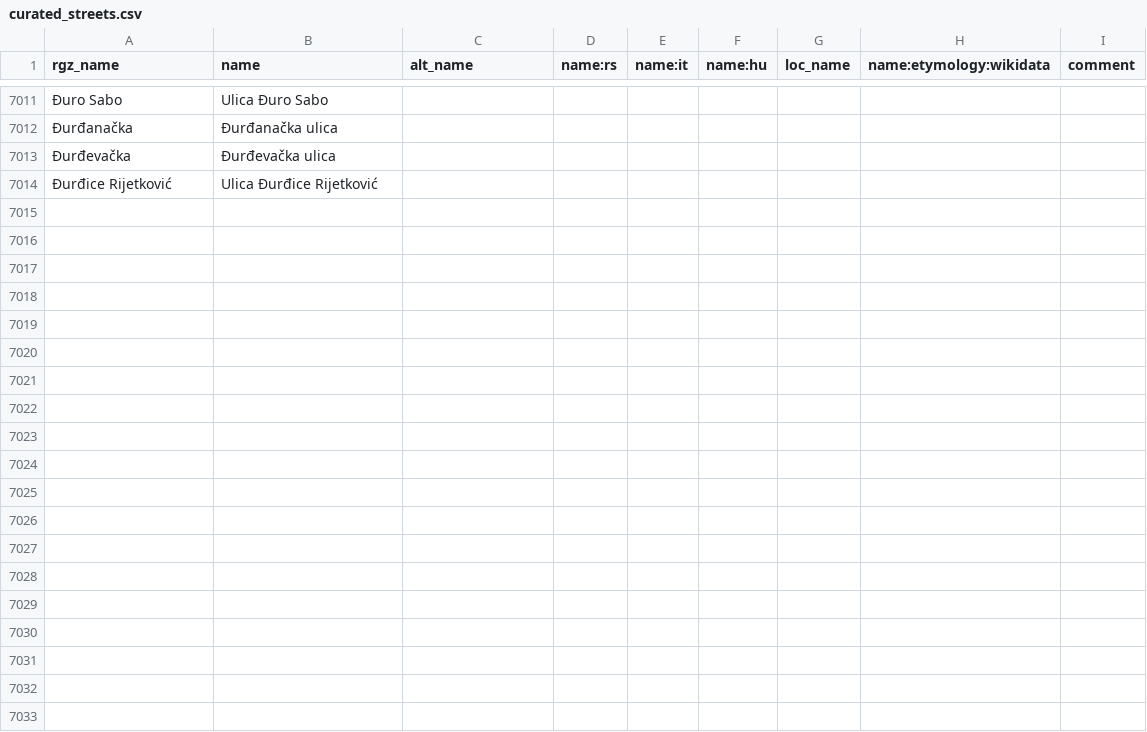
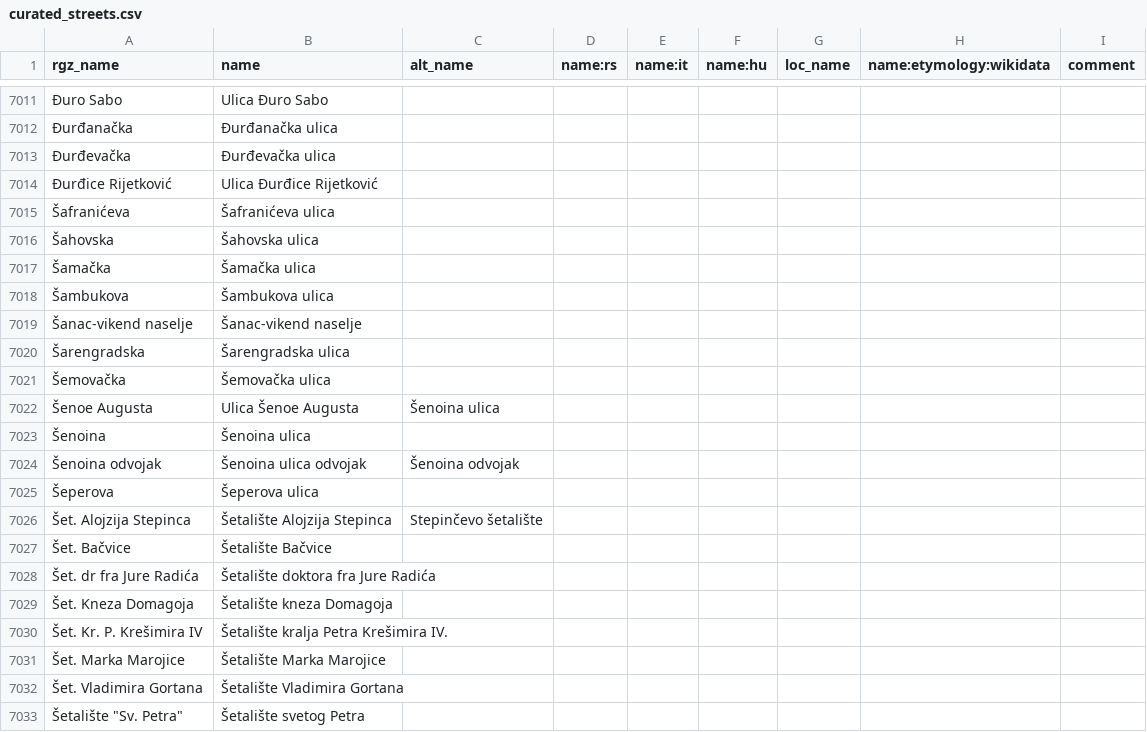
Before and after one commit to osm-hr/adresniregistar-ispravci, a CSV file: curated_streets.csv, drawn as a sheet; only a part is shown, gaps mark what is left out; the diff covers the shown part only; the diff names each change by its address in the sheet, - before the commit and + after, or states it on an @@ line.

Commit message:
Dodani Š

```diff
--- a/curated_streets.csv
+++ b/curated_streets.csv
+row 7015: Šafranićeva | Šafranićeva ulica
+row 7016: Šahovska | Šahovska ulica
+row 7017: Šamačka | Šamačka ulica
+row 7018: Šambukova | Šambukova ulica
+row 7019: Šanac-vikend naselje | Šanac-vikend naselje
+row 7020: Šarengradska | Šarengradska ulica
+row 7021: Šemovačka | Šemovačka ulica
+row 7022: Šenoe Augusta | Ulica Šenoe Augusta | Šenoina ulica
+row 7023: Šenoina | Šenoina ulica
+row 7024: Šenoina odvojak | Šenoina ulica odvojak | Šenoina odvojak
+row 7025: Šeperova | Šeperova ulica
+row 7026: Šet. Alojzija Stepinca | Šetalište Alojzija Stepinca | Stepinčevo šetalište
+row 7027: Šet. Bačvice | Šetalište Bačvice
+row 7028: Šet. dr fra Jure Radića | Šetalište doktora fra Jure Radića
+row 7029: Šet. Kneza Domagoja | Šetalište kneza Domagoja
+row 7030: Šet. Kr. P. Krešimira IV | Šetalište kralja Petra Krešimira IV.
+row 7031: Šet. Marka Marojice | Šetalište Marka Marojice
+row 7032: Šet. Vladimira Gortana | Šetalište Vladimira Gortana
+row 7033: Šetalište "Sv. Petra" | Šetalište svetog Petra
```
Also changed, not shown: 28 added rows elsewhere in this file.
